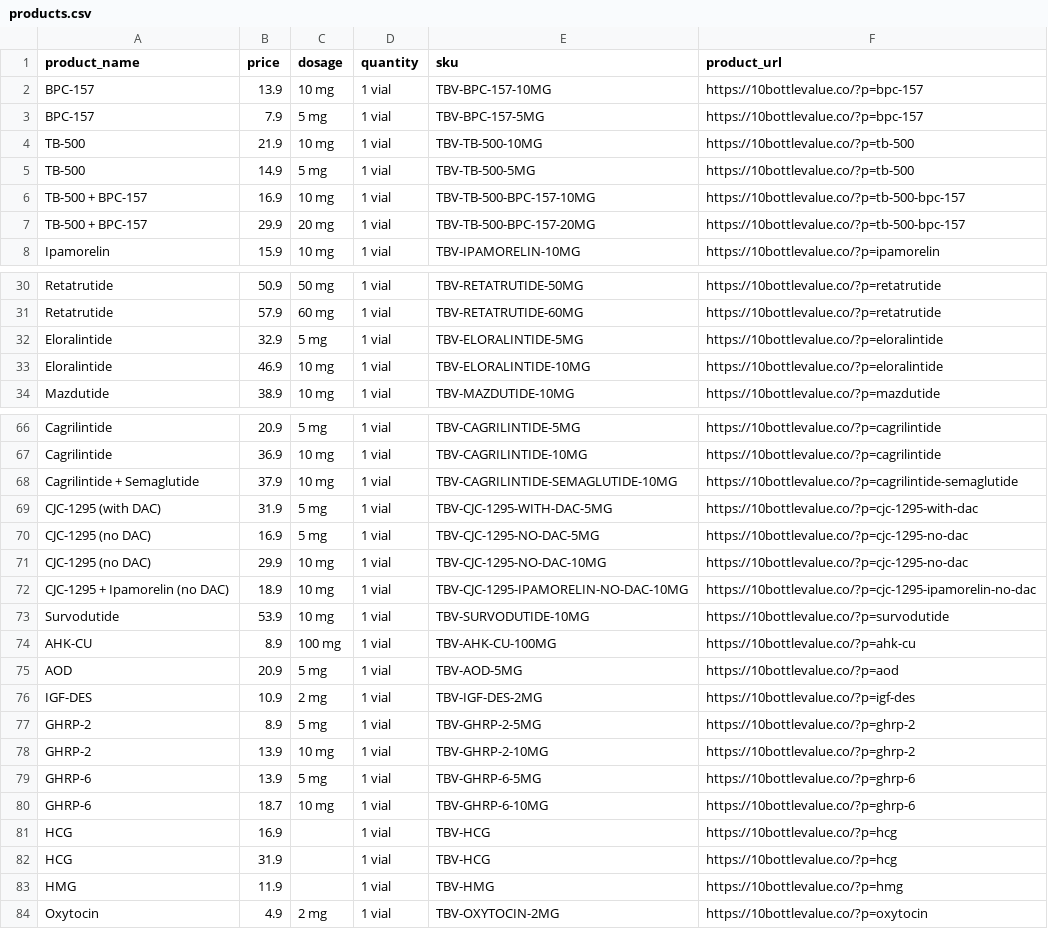
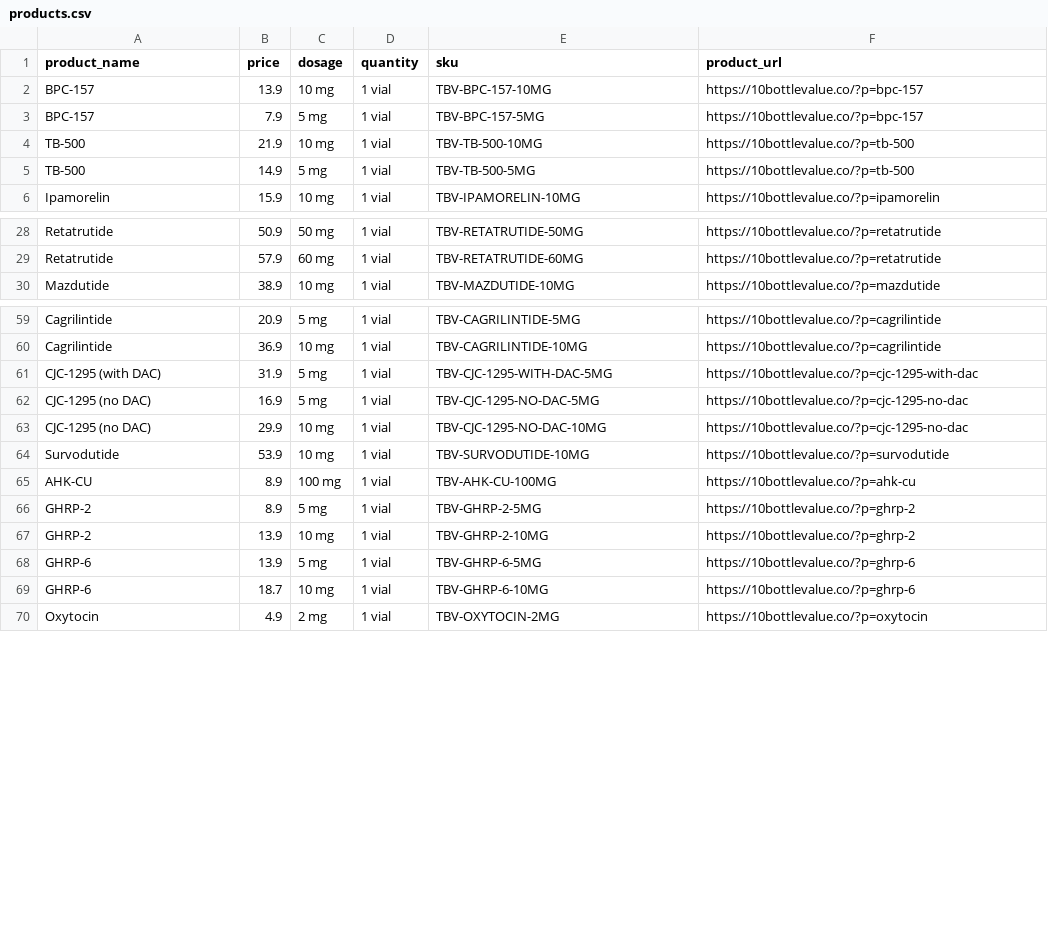
Before and after one commit to 10BottleValueCo/10BottleValueCo, a CSV file: products.csv, drawn as a sheet; only a part is shown, gaps mark what is left out; the diff covers the shown part only; the diff names each change by its address in the sheet, - before the commit and + after, or states it on an @@ line.

```diff
--- a/products.csv
+++ b/products.csv
-row 6: TB-500 + BPC-157 | 16.9 | 10 mg | 1 vial | TBV-TB-500-BPC-157-10MG | https://10bottlevalue.co/?p=tb-500-bpc-157
-row 7: TB-500 + BPC-157 | 29.9 | 20 mg | 1 vial | TBV-TB-500-BPC-157-20MG | https://10bottlevalue.co/?p=tb-500-bpc-157
-row 32: Eloralintide | 32.9 | 5 mg | 1 vial | TBV-ELORALINTIDE-5MG | https://10bottlevalue.co/?p=eloralintide
-row 33: Eloralintide | 46.9 | 10 mg | 1 vial | TBV-ELORALINTIDE-10MG | https://10bottlevalue.co/?p=eloralintide
-row 68: Cagrilintide + Semaglutide | 37.9 | 10 mg | 1 vial | TBV-CAGRILINTIDE-SEMAGLUTIDE-10MG | https://10bottlevalue.co/?p=cagrilintide-semaglutide
-row 72: CJC-1295 + Ipamorelin (no DAC) | 18.9 | 10 mg | 1 vial | TBV-CJC-1295-IPAMORELIN-NO-DAC-10MG | https://10bottlevalue.co/?p=cjc-1295-ipamorelin-no-dac
-row 75: AOD | 20.9 | 5 mg | 1 vial | TBV-AOD-5MG | https://10bottlevalue.co/?p=aod
-row 76: IGF-DES | 10.9 | 2 mg | 1 vial | TBV-IGF-DES-2MG | https://10bottlevalue.co/?p=igf-des
-row 81: HCG | 16.9 |  | 1 vial | TBV-HCG | https://10bottlevalue.co/?p=hcg
-row 82: HCG | 31.9 |  | 1 vial | TBV-HCG | https://10bottlevalue.co/?p=hcg
-row 83: HMG | 11.9 |  | 1 vial | TBV-HMG | https://10bottlevalue.co/?p=hmg
```
Also changed, not shown: 14 removed rows elsewhere in this file, 1 other file.
